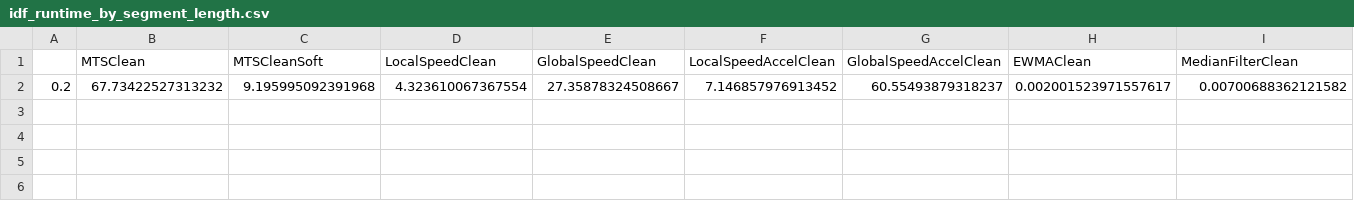
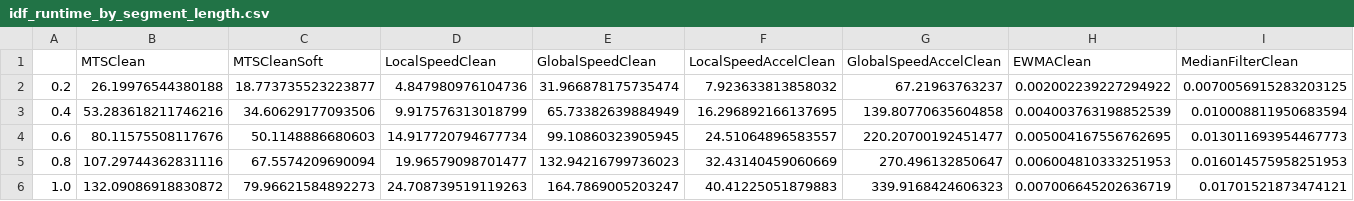
Before and after one commit to Aries99C/MTSClean, a CSV file: experiments/idf_runtime_by_segment_length.csv, drawn as a sheet; only a part is shown; removed rows and columns are numbered as before the commit, all else as after; rows hold the shown columns only; the diff names each change by its address in the sheet, - before the commit and + after, or states it on an @@ line.

```diff
--- a/experiments/idf_runtime_by_segment_length.csv
+++ b/experiments/idf_runtime_by_segment_length.csv
-row 2: 0.2 | 67.73422527313232 | 9.195995092391968 | 4.323610067367554 | 27.35878324508667 | 7.146857976913452 | 60.55493879318237 | 0.002001523971557617 | 0.00700688362121582
+row 2: 0.2 | 26.19976544380188 | 18.773735523223877 | 4.847980976104736 | 31.966878175735474 | 7.923633813858032 | 67.21963763237 | 0.002002239227294922 | 0.0070056915283203125
+row 3: 0.4 | 53.283618211746216 | 34.60629177093506 | 9.917576313018799 | 65.73382639884949 | 16.296892166137695 | 139.80770635604858 | 0.004003763198852539 | 0.010008811950683594
+row 4: 0.6 | 80.11575508117676 | 50.1148886680603 | 14.917720794677734 | 99.10860323905945 | 24.51064896583557 | 220.20700192451477 | 0.005004167556762695 | 0.013011693954467773
+row 5: 0.8 | 107.29744362831116 | 67.5574209690094 | 19.96579098701477 | 132.94216799736023 | 32.43140459060669 | 270.496132850647 | 0.006004810333251953 | 0.016014575958251953
+row 6: 1.0 | 132.09086918830872 | 79.96621584892273 | 24.708739519119263 | 164.7869005203247 | 40.41225051879883 | 339.9168424606323 | 0.007006645202636719 | 0.01701521873474121
```
Also changed, not shown: experiments/idf_f1_by_segment_length.csv, experiments/idf_l1_by_segment_length.csv, 8 other files.
